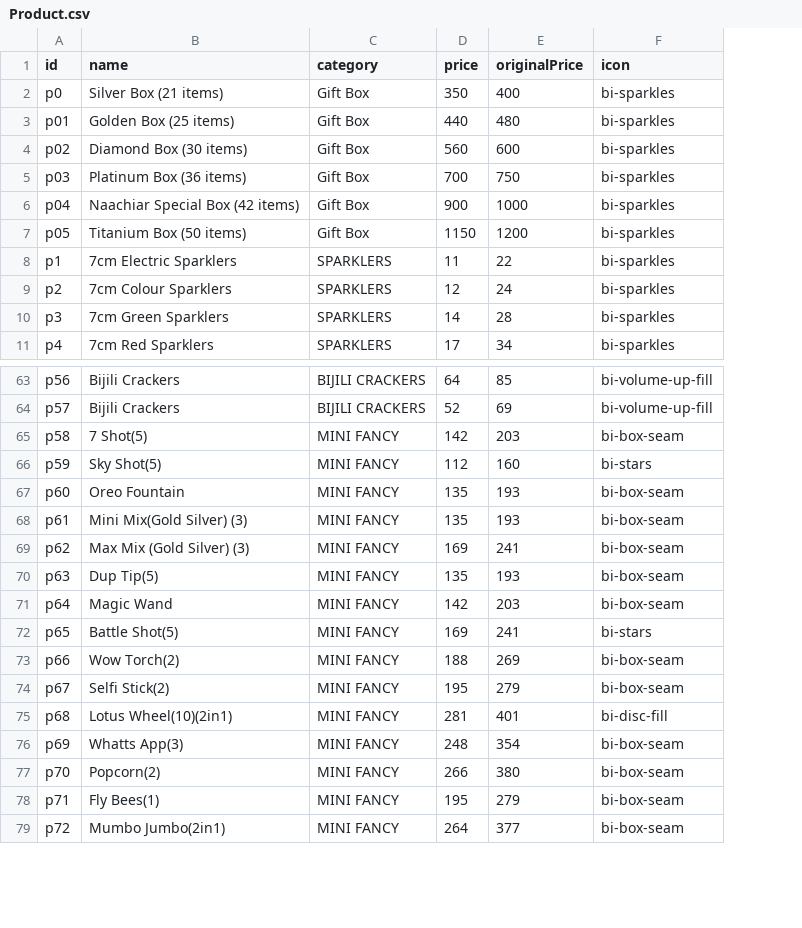
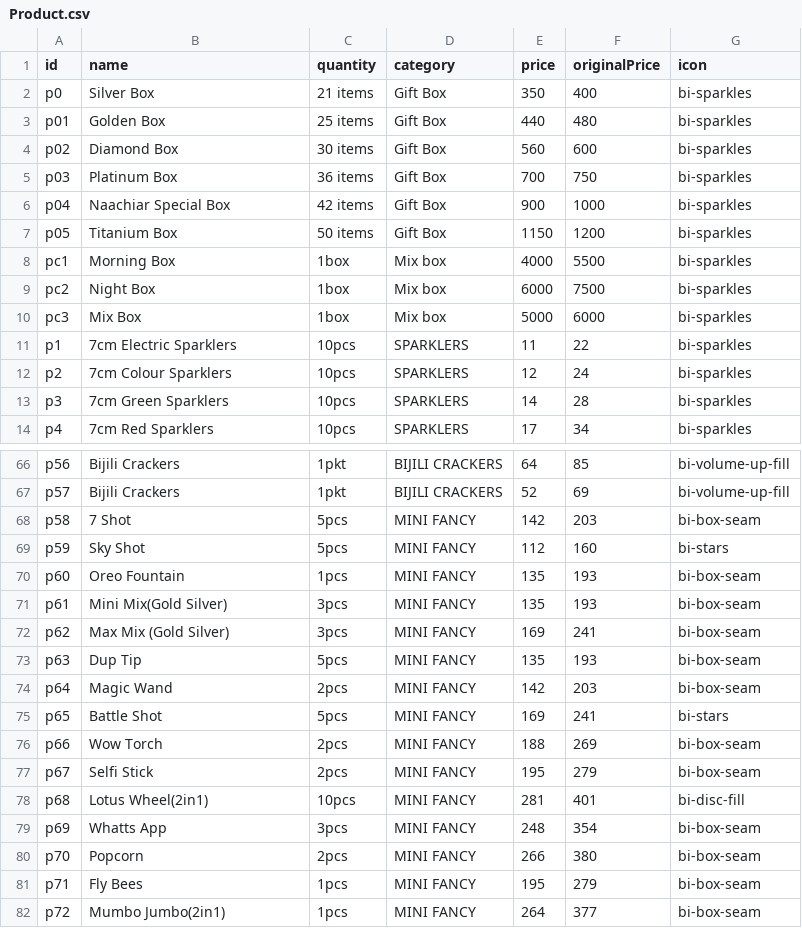
Before and after one commit to AswinVishwaa/Diwali_firecrakers_merchandies, a CSV file: Product.csv, drawn as a sheet; only a part is shown, gaps mark what is left out; addresses are those after the commit; the diff covers the shown part only; the diff names each change by its address in the sheet, - before the commit and + after, or states it on an @@ line.

```diff
--- a/Product.csv
+++ b/Product.csv
+column C (quantity), rows 2-7: 21 items | 25 items | 30 items | 36 items | 42 items | 50 items; rows 11-14: all 10pcs; rows 66-82: 1pkt | 1pkt | 5pcs | 5pcs | 1pcs | 3pcs | 3pcs | 5pcs | 2pcs | 5pcs | 2pcs | 2pcs | 10pcs | 3pcs | 2pcs | 1pcs | 1pcs
-B2 (name): Silver Box (21 items)
+B2 (name): Silver Box
-B3 (name): Golden Box (25 items)
+B3 (name): Golden Box
-B4 (name): Diamond Box (30 items)
+B4 (name): Diamond Box
-B5 (name): Platinum Box (36 items)
+B5 (name): Platinum Box
-B6 (name): Naachiar Special Box (42 items)
+B6 (name): Naachiar Special Box
-B7 (name): Titanium Box (50 items)
+B7 (name): Titanium Box
+row 8: pc1 | Morning Box | 1box | Mix box | 4000 | 5500 | bi-sparkles
+row 9: pc2 | Night Box | 1box | Mix box | 6000 | 7500 | bi-sparkles
+row 10: pc3 | Mix Box | 1box | Mix box | 5000 | 6000 | bi-sparkles
-B68 (name): 7 Shot(5)
+B68 (name): 7 Shot
-B69 (name): Sky Shot(5)
+B69 (name): Sky Shot
-B71 (name): Mini Mix(Gold Silver) (3)
+B71 (name): Mini Mix(Gold Silver)
-B72 (name): Max Mix (Gold Silver) (3)
+B72 (name): Max Mix (Gold Silver)
-B73 (name): Dup Tip(5)
+B73 (name): Dup Tip
-B75 (name): Battle Shot(5)
+B75 (name): Battle Shot
-B76 (name): Wow Torch(2)
+B76 (name): Wow Torch
-B77 (name): Selfi Stick(2)
+B77 (name): Selfi Stick
-B78 (name): Lotus Wheel(10)(2in1)
+B78 (name): Lotus Wheel(2in1)
-B79 (name): Whatts App(3)
+B79 (name): Whatts App
-B80 (name): Popcorn(2)
+B80 (name): Popcorn
-B81 (name): Fly Bees(1)
+B81 (name): Fly Bees
```
Also changed, not shown: 31 edited cells elsewhere in this file, 2 other files.
